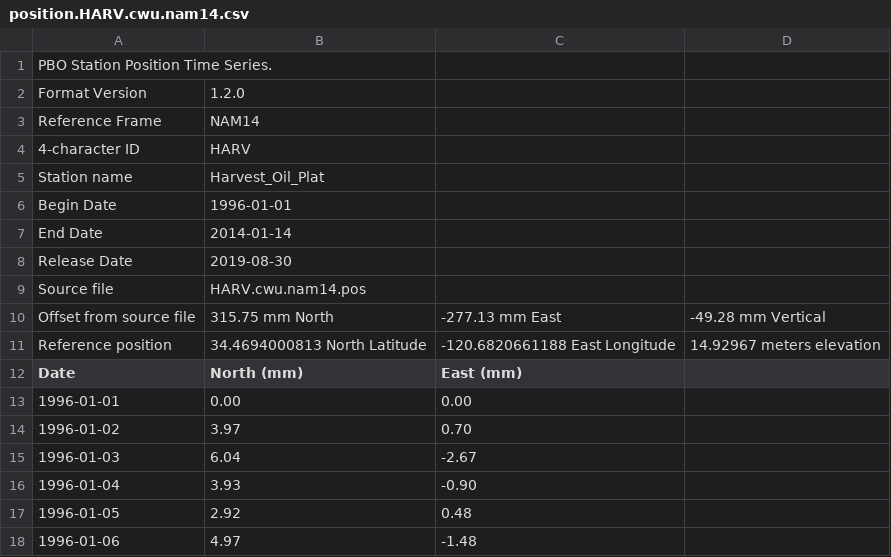
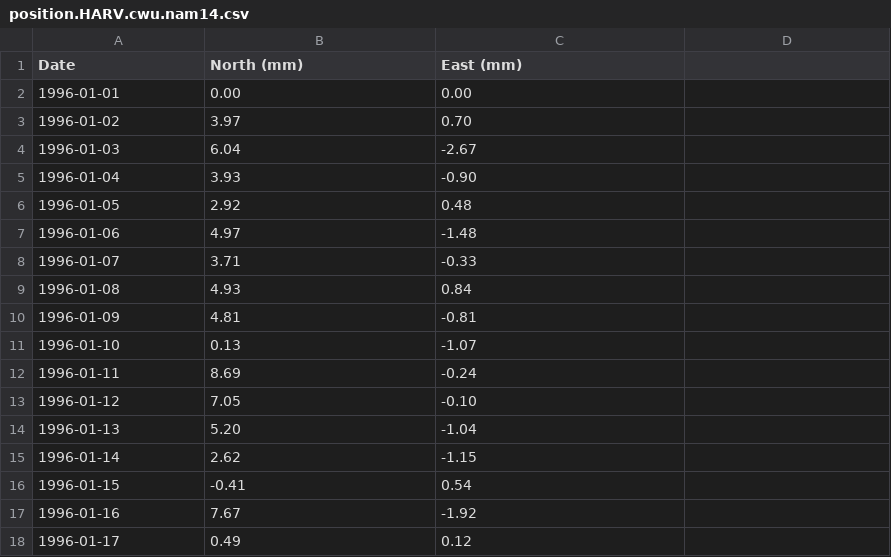
Before and after one commit to concord-consortium/geocode, a CSV file: src/assets/data/seismic/position.HARV.cwu.nam14.csv, drawn as a sheet; only a part is shown; the shorter side is filled out with more unchanged rows; the diff names each change by its address in the sheet, - before the commit and + after, or states it on an @@ line.

Commit message:
Update fetch-position-data script and generated files
This cleans up the files further, and creates an export .js file to make
importing the datasets easier.

```diff
--- a/src/assets/data/seismic/position.HARV.cwu.nam14.csv
+++ b/src/assets/data/seismic/position.HARV.cwu.nam14.csv
-row 1: PBO Station Position Time Series.
-row 2: Format Version | 1.2.0
-row 3: Reference Frame | NAM14
-row 4: 4-character ID | HARV
-row 5: Station name | Harvest_Oil_Plat
-row 6: Begin Date | 1996-01-01
-row 7: End Date | 2014-01-14
-row 8: Release Date | 2019-08-30
-row 9: Source file | HARV.cwu.nam14.pos
-row 10: Offset from source file | 315.75 mm North | -277.13 mm East | -49.28 mm Vertical
-row 11: Reference position | 34.4694000813 North Latitude | -120.6820661188 East Longitude | 14.92967 meters elevation
```
Also changed, not shown: src/assets/data/seismic/position.CRAM.cwu.nam14.csv, src/assets/data/seismic/position.P092.cwu.nam14.csv, 24 other files.
